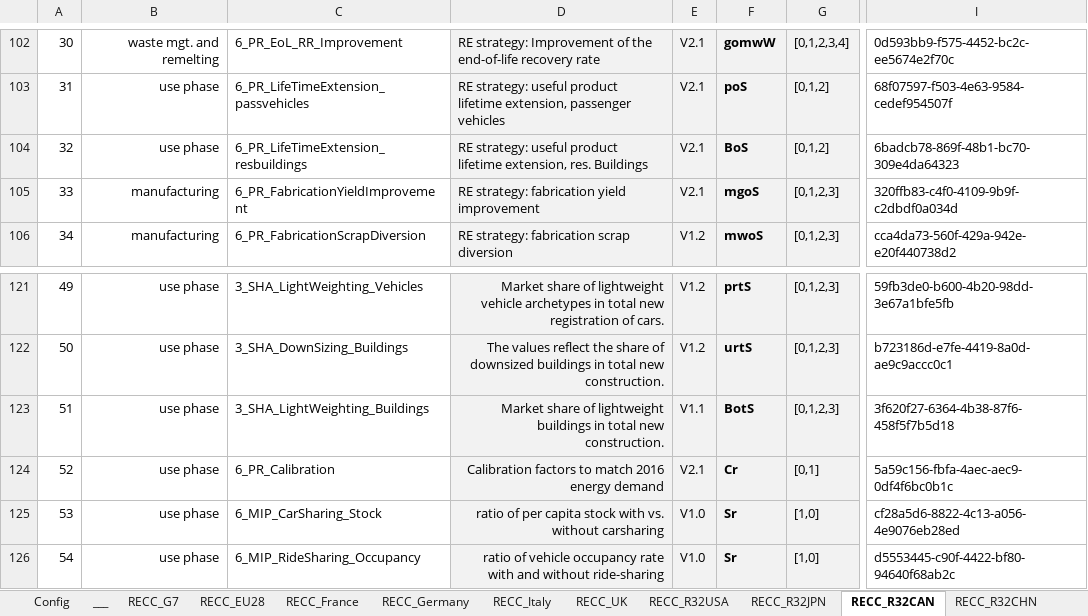
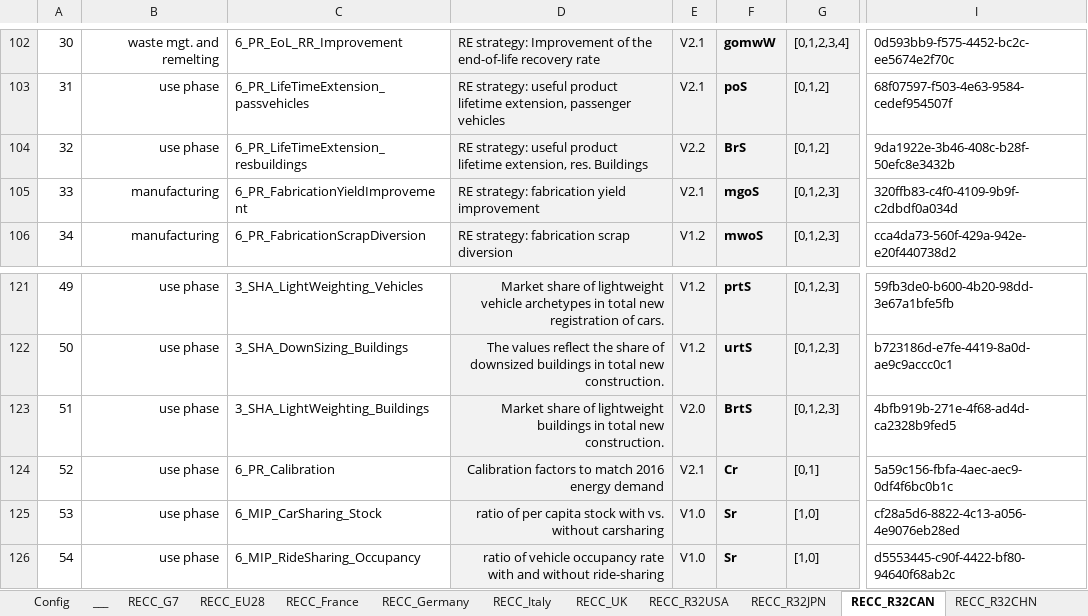
Before and after one commit to IndEcol/RECC-ODYM, an Excel workbook: RECC_Config_V2_2.xlsx, sheet RECC_R32CAN, drawn as a sheet; only a part is shown, gaps mark what is left out; values as stored, in another font and other column widths than the file's, no borders; the diff names each change by its address in the sheet, - before the commit and + after, or states it on an @@ line.

```diff
--- a/RECC_Config_V2_2.xlsx (sheet RECC_R32CAN)
+++ b/RECC_Config_V2_2.xlsx (sheet RECC_R32CAN)
-E104: V2.1
+E104: V2.2
-F104: BoS
+F104: BrS
-I104: 6badcb78-869f-48b1-bc70-309e4da64323
+I104: 9da1922e-3b46-408c-b28f-50efc8e3432b
-E123: V1.1
+E123: V2.0
-F123: BotS
+F123: BrtS
-I123: 3f620f27-6364-4b38-87f6-458f5f7b5d18
+I123: 4bfb919b-271e-4f68-ad4d-ca2328b9fed5
```
Also changed, not shown: sheet RECC_R32CHN, sheet RECC_R32IND, sheet RECC_R32USA, sheet Config, RECC_ModelConfig_List_V2_2.xlsx, 8 other files.
